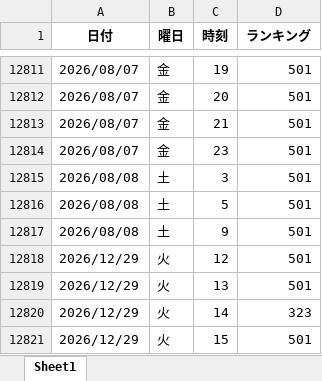
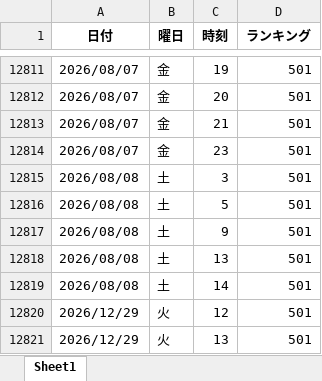
Before and after one commit to o25042124-boop/nibannkeiei-podcast-ranking-viewer, an Excel workbook: excel/amazon.xlsx, sheet Sheet1, drawn as a sheet; only a part is shown, gaps mark what is left out; the shorter side is filled out with more unchanged rows; values as stored, in another font and other column widths than the file's, no borders; the diff names each change by its address in the sheet, - before the commit and + after, or states it on an @@ line.

```diff
--- a/excel/amazon.xlsx (sheet Sheet1)
+++ b/excel/amazon.xlsx (sheet Sheet1)
+row 12818: 2026/08/08 | 土 | 13 | 501
+row 12819: 2026/08/08 | 土 | 14 | 501
```
Also changed, not shown: excel/apple1.xlsx, excel/apple2.xlsx, 8 other files.
